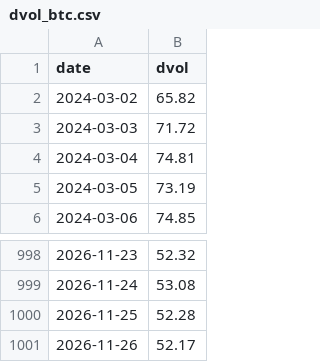
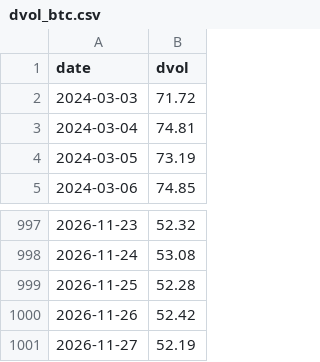
Before and after one commit to SannyLi0322/dvol-relay, a CSV file: data/dvol_btc.csv, drawn as a sheet; only a part is shown, gaps mark what is left out.

Commit message:
dvol 2026-11-27T01:29Z

```diff
--- a/data/dvol_btc.csv
+++ b/data/dvol_btc.csv
@@ -1,3 +1,2 @@
 date,dvol
-2024-03-02,65.82
 2024-03-03,71.72
@@ -1000,2 +999,3 @@ date,dvol
 2026-11-25,52.28
-2026-11-26,52.17
+2026-11-26,52.42
+2026-11-27,52.19
```
Also changed, not shown: data/dvol_eth.csv, 1 other file.
